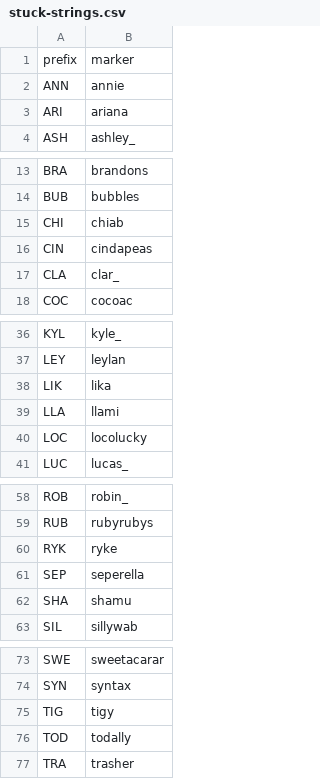
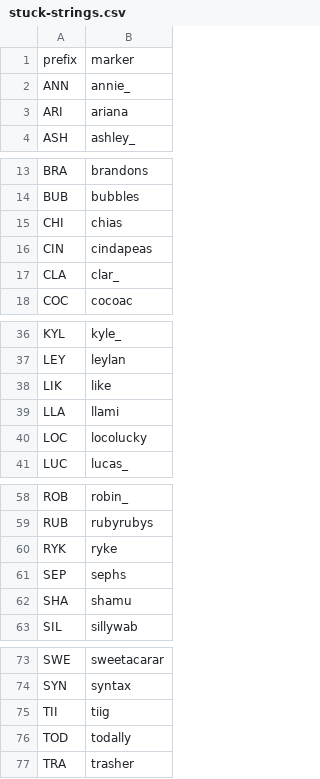
Before and after one commit to veprice/tileSetter, a CSV file: data/stuck-strings.csv, drawn as a sheet; only a part is shown, gaps mark what is left out; the diff covers the shown part only.

Commit message:
TIG -> TII

```diff
--- a/data/stuck-strings.csv
+++ b/data/stuck-strings.csv
@@ -1,3 +1,3 @@
 prefix,marker
-ANN,annie
+ANN,annie_
 ARI,ariana
@@ -14,3 +14,3 @@ BRA,brandons
 BUB,bubbles
-CHI,chiab
+CHI,chias
 CIN,cindapeas
@@ -37,3 +37,3 @@ KYL,kyle_
 LEY,leylan
-LIK,lika
+LIK,like
 LLA,llami
@@ -60,3 +60,3 @@ RUB,rubyrubys
 RYK,ryke
-SEP,seperella
+SEP,sephs
 SHA,shamu
@@ -74,3 +74,3 @@ SWE,sweetacarar
 SYN,syntax
-TIG,tigy
+TII,tiig
 TOD,todally
```
Also changed, not shown: 1 edited cell elsewhere in this file.
